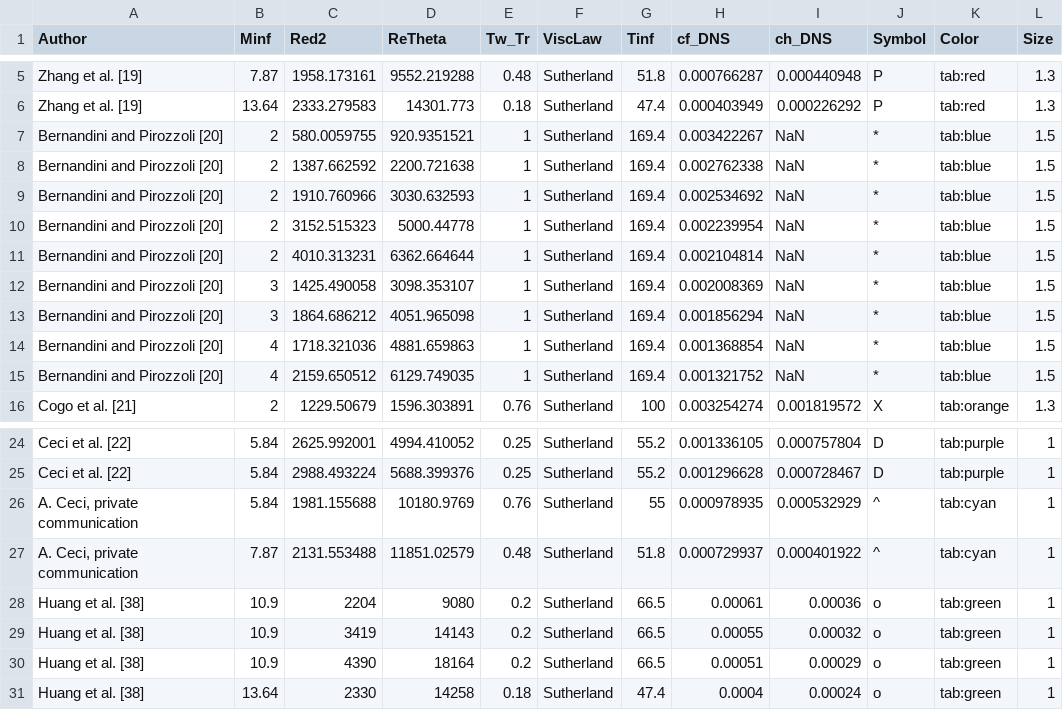
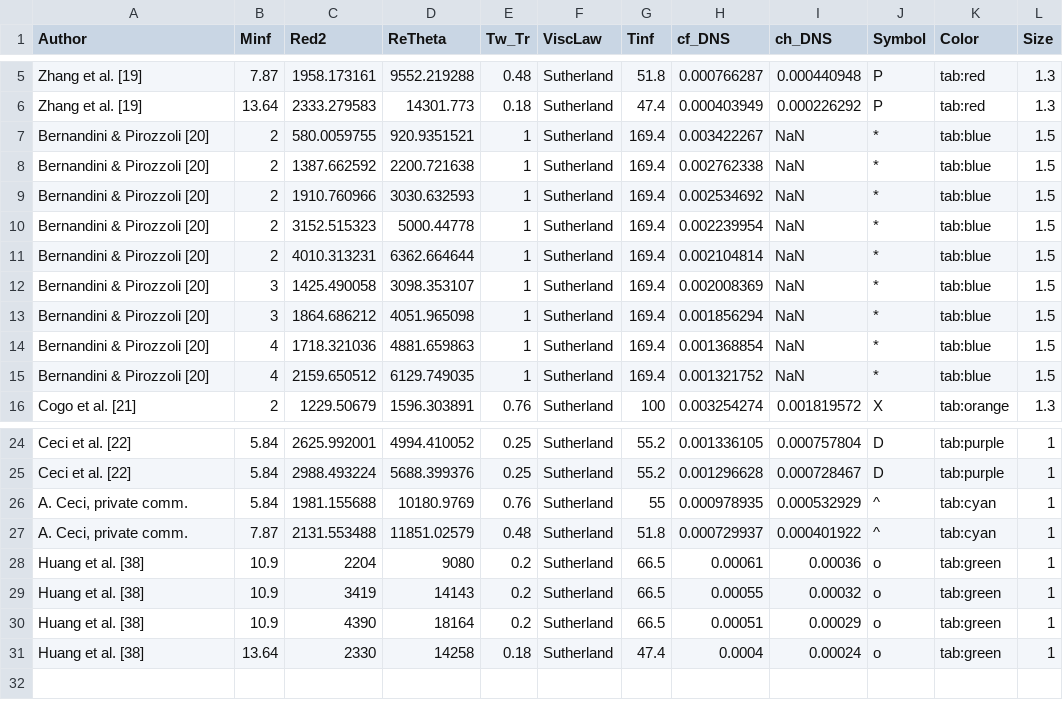
Before and after one commit to Fluid-Dynamics-Of-Energy-Systems-Team/DragAndHeatTransferEstimation, a CSV file: DataForDragAndHeatTransfer.csv, drawn as a sheet; only a part is shown, gaps mark what is left out.

```diff
--- a/DataForDragAndHeatTransfer.csv
+++ b/DataForDragAndHeatTransfer.csv
@@ -6,11 +6,11 @@ Zhang et al. [19],7.87,1958.173161,9552.219288,0.48,Sutherland,51.8,0.000766287,
 Zhang et al. [19],13.64,2333.279583,14301.773,0.18,Sutherland,47.4,0.000403949,0.000226292,P,tab:red,1.3
-Bernandini and Pirozzoli [20],2,580.0059755,920.9351521,1,Sutherland,169.4,0.003422267,NaN,*,tab:blue,1.5
-Bernandini and Pirozzoli [20],2,1387.662592,2200.721638,1,Sutherland,169.4,0.002762338,NaN,*,tab:blue,1.5
-Bernandini and Pirozzoli [20],2,1910.760966,3030.632593,1,Sutherland,169.4,0.002534692,NaN,*,tab:blue,1.5
-Bernandini and Pirozzoli [20],2,3152.515323,5000.44778,1,Sutherland,169.4,0.002239954,NaN,*,tab:blue,1.5
-Bernandini and Pirozzoli [20],2,4010.313231,6362.664644,1,Sutherland,169.4,0.002104814,NaN,*,tab:blue,1.5
-Bernandini and Pirozzoli [20],3,1425.490058,3098.353107,1,Sutherland,169.4,0.002008369,NaN,*,tab:blue,1.5
-Bernandini and Pirozzoli [20],3,1864.686212,4051.965098,1,Sutherland,169.4,0.001856294,NaN,*,tab:blue,1.5
-Bernandini and Pirozzoli [20],4,1718.321036,4881.659863,1,Sutherland,169.4,0.001368854,NaN,*,tab:blue,1.5
-Bernandini and Pirozzoli [20],4,2159.650512,6129.749035,1,Sutherland,169.4,0.001321752,NaN,*,tab:blue,1.5
+Bernandini & Pirozzoli [20],2,580.0059755,920.9351521,1,Sutherland,169.4,0.003422267,NaN,*,tab:blue,1.5
+Bernandini & Pirozzoli [20],2,1387.662592,2200.721638,1,Sutherland,169.4,0.002762338,NaN,*,tab:blue,1.5
+Bernandini & Pirozzoli [20],2,1910.760966,3030.632593,1,Sutherland,169.4,0.002534692,NaN,*,tab:blue,1.5
+Bernandini & Pirozzoli [20],2,3152.515323,5000.44778,1,Sutherland,169.4,0.002239954,NaN,*,tab:blue,1.5
+Bernandini & Pirozzoli [20],2,4010.313231,6362.664644,1,Sutherland,169.4,0.002104814,NaN,*,tab:blue,1.5
+Bernandini & Pirozzoli [20],3,1425.490058,3098.353107,1,Sutherland,169.4,0.002008369,NaN,*,tab:blue,1.5
+Bernandini & Pirozzoli [20],3,1864.686212,4051.965098,1,Sutherland,169.4,0.001856294,NaN,*,tab:blue,1.5
+Bernandini & Pirozzoli [20],4,1718.321036,4881.659863,1,Sutherland,169.4,0.001368854,NaN,*,tab:blue,1.5
+Bernandini & Pirozzoli [20],4,2159.650512,6129.749035,1,Sutherland,169.4,0.001321752,NaN,*,tab:blue,1.5
 Cogo et al. [21],2,1229.50679,1596.303891,0.76,Sutherland,100,0.003254274,0.001819572,X,tab:orange,1.3
@@ -25,4 +25,4 @@ Ceci et al. [22],5.84,2625.992001,4994.410052,0.25,Sutherland,55.2,0.001336105,0
 Ceci et al. [22],5.84,2988.493224,5688.399376,0.25,Sutherland,55.2,0.001296628,0.000728467,D,tab:purple,1
-"A. Ceci, private communication",5.84,1981.155688,10180.9769,0.76,Sutherland,55,0.000978935,0.000532929,^,tab:cyan,1
-"A. Ceci, private communication",7.87,2131.553488,11851.02579,0.48,Sutherland,51.8,0.000729937,0.000401922,^,tab:cyan,1
+"A. Ceci, private comm.",5.84,1981.155688,10180.9769,0.76,Sutherland,55,0.000978935,0.000532929,^,tab:cyan,1
+"A. Ceci, private comm.",7.87,2131.553488,11851.02579,0.48,Sutherland,51.8,0.000729937,0.000401922,^,tab:cyan,1
 Huang et al. [38],10.9,2204,9080,0.2,Sutherland,66.5,0.00061,0.00036,o,tab:green,1
```
Also changed, not shown: 2 other files.
